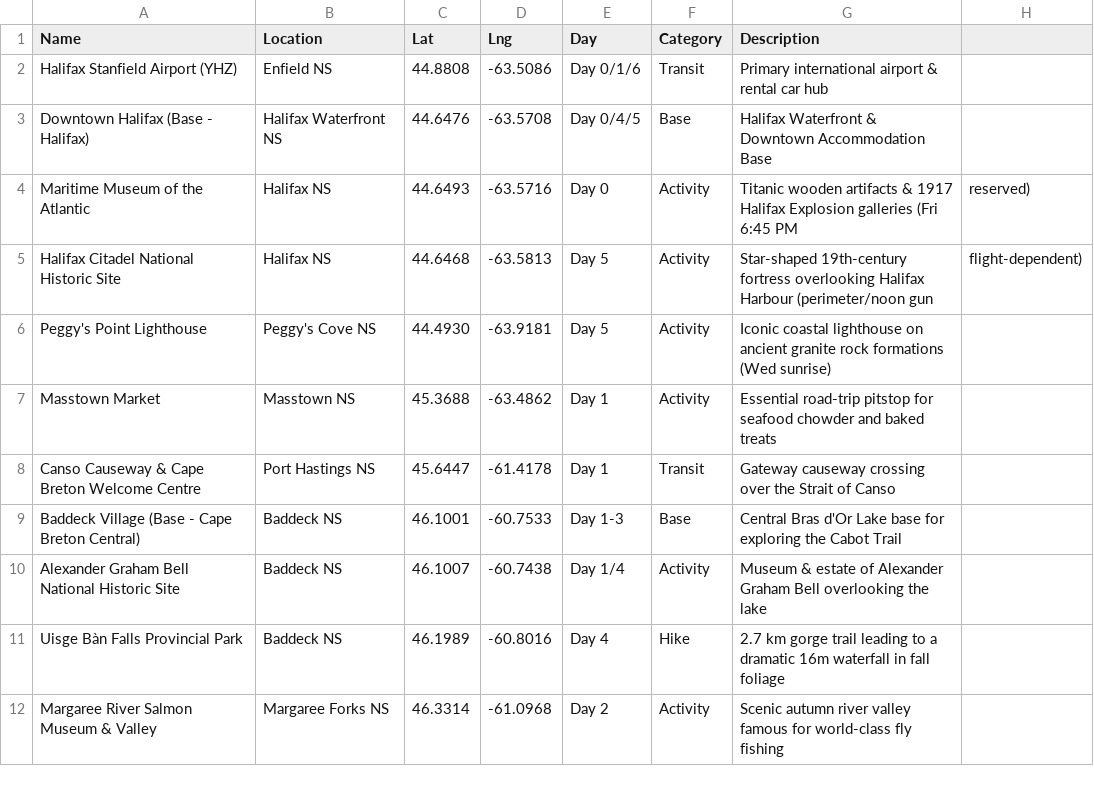
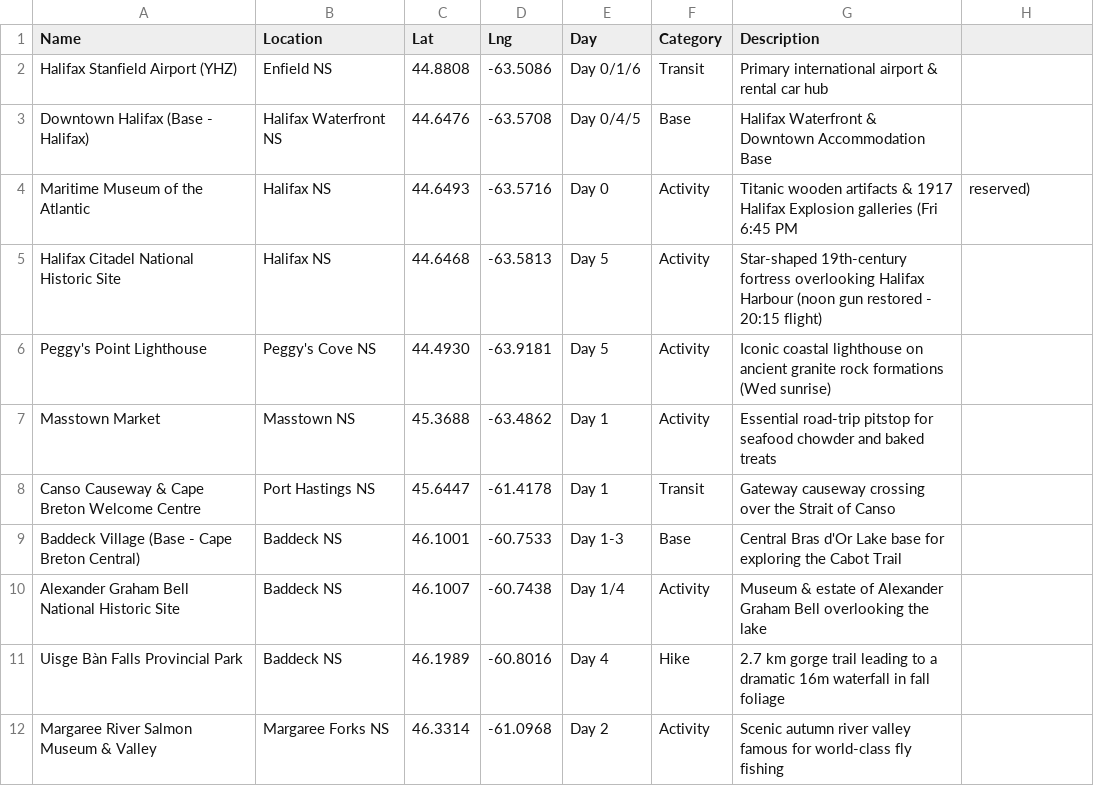
Before and after one commit to iammzz/novascotia-2026, a CSV file: docs/assets/data/my_maps_import.csv, drawn as a sheet; only a part is shown.

Commit message:
Load WestJet return flight WS811 (Oct 14 20:15, UltraBasic); restore Citadel noon gun + farewell lunch on Day 5; flag missing checked bag for Grohmann knives

```diff
--- a/docs/assets/data/my_maps_import.csv
+++ b/docs/assets/data/my_maps_import.csv
@@ -4,3 +4,3 @@ Downtown Halifax (Base - Halifax),Halifax Waterfront NS,44.6476,-63.5708,Day 0/4
 Maritime Museum of the Atlantic,Halifax NS,44.6493,-63.5716,Day 0,Activity,Titanic wooden artifacts & 1917 Halifax Explosion galleries (Fri 6:45 PM, reserved)
-Halifax Citadel National Historic Site,Halifax NS,44.6468,-63.5813,Day 5,Activity,Star-shaped 19th-century fortress overlooking Halifax Harbour (perimeter/noon gun, flight-dependent)
+Halifax Citadel National Historic Site,Halifax NS,44.6468,-63.5813,Day 5,Activity,Star-shaped 19th-century fortress overlooking Halifax Harbour (noon gun restored - 20:15 flight)
 Peggy's Point Lighthouse,Peggy's Cove NS,44.4930,-63.9181,Day 5,Activity,Iconic coastal lighthouse on ancient granite rock formations (Wed sunrise)
```
Also changed, not shown: 10 other files.
